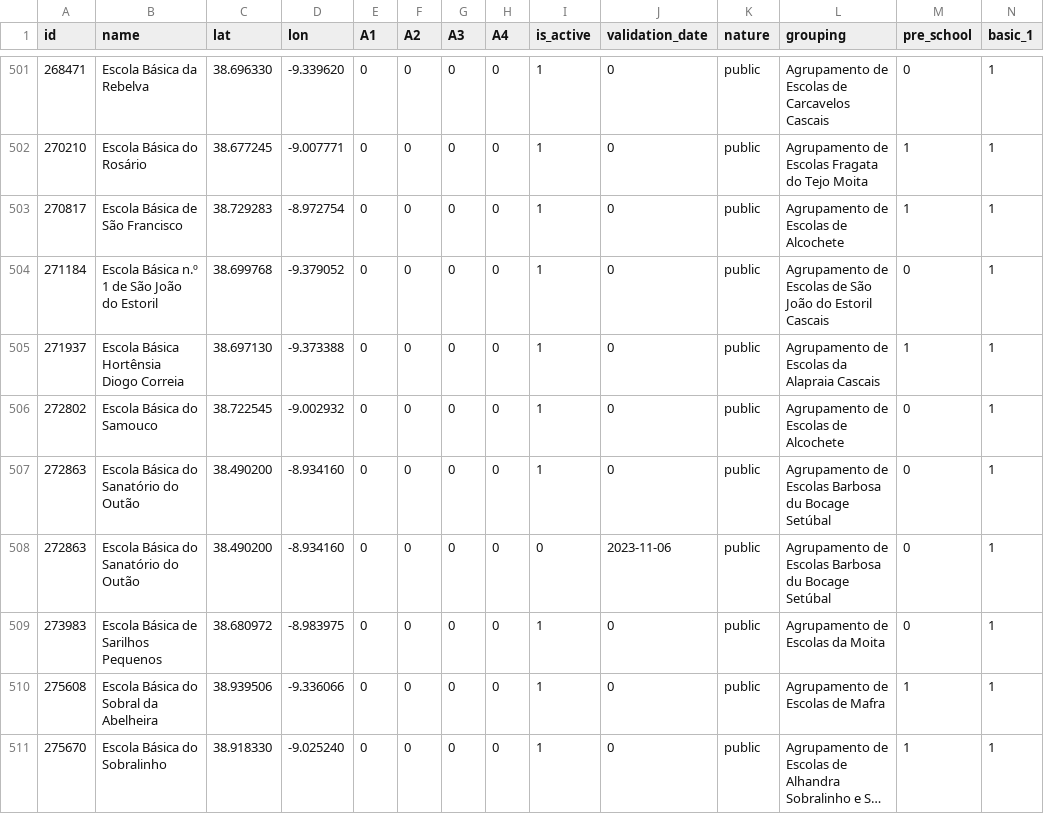
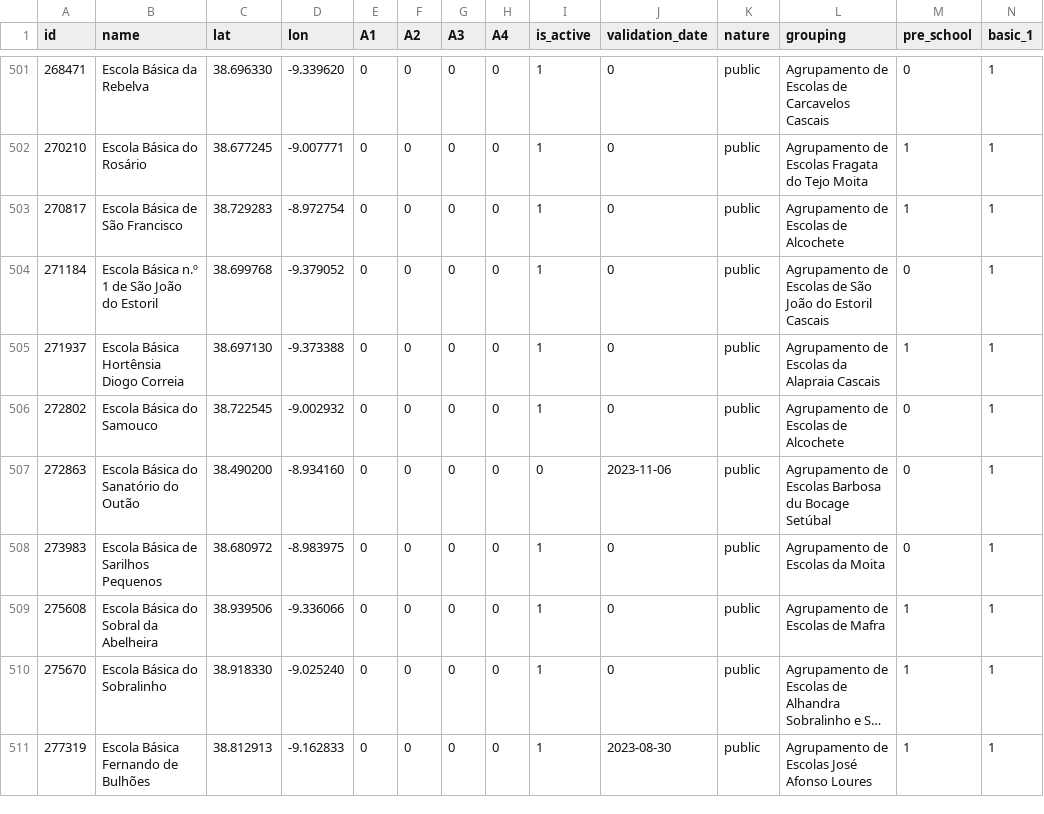
Before and after one commit to carrismetropolitana/datasets, a CSV file: facilities/schools/schools.csv, drawn as a sheet; only a part is shown, gaps mark what is left out; the shorter side is filled out with more unchanged rows; long unchanged cells end in …; rows hold the shown columns only; the diff names each change by its address in the sheet, - before the commit and + after, or states it on an @@ line.

Commit message:
Updated Escola Básica do Outão

```diff
--- a/facilities/schools/schools.csv
+++ b/facilities/schools/schools.csv
-row 507: 272863 | Escola Básica do Sanatório do Outão | 38.490200 | -8.934160 | 0 | 0 | 0 | 0 | 1 | 0 | public | Agrupamento de Escolas Barbosa du Bocage Setúbal | 0 | 1
```
